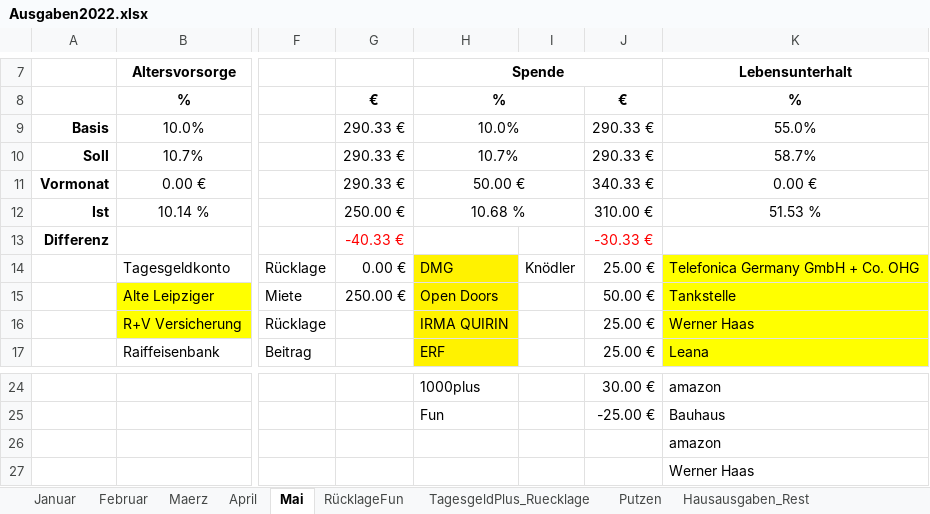
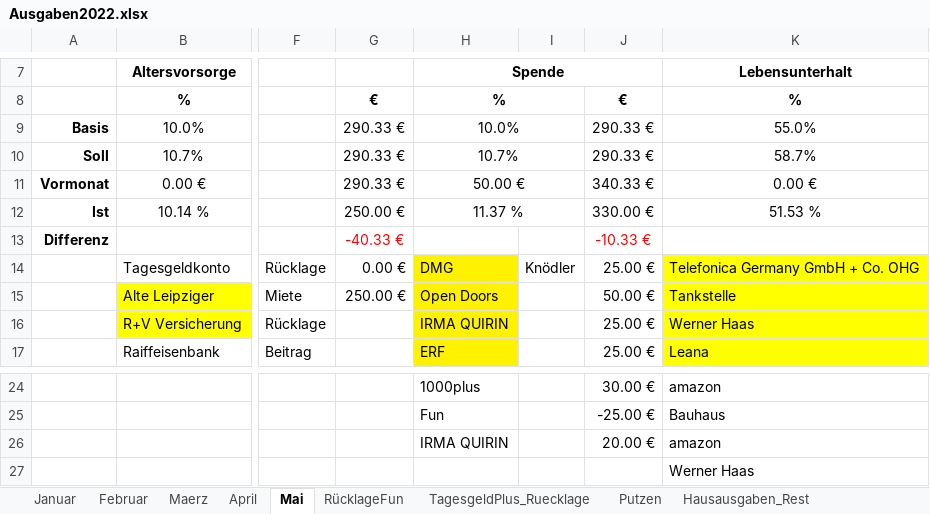
Before and after one commit to markushaas29/BackupPrivates, an Excel workbook: Ausgaben2022.xlsx, sheet Mai, drawn as a sheet; only a part is shown, gaps mark what is left out; values as stored, in another font and other column widths than the file's, no borders; the diff names each change by its address in the sheet, - before the commit and + after, or states it on an @@ line.

```diff
--- a/Ausgaben2022.xlsx (sheet Mai)
+++ b/Ausgaben2022.xlsx (sheet Mai)
-H12 (Spende): 10.68 %
+H12 (Spende): 11.37 %
-J12: 310.00 €
+J12: 330.00 €
-J13: -30.33 €
+J13: -10.33 €
-H26 (Spende): (empty)
+H26 (Spende): IRMA QUIRIN
-J26: (empty)
+J26: 20.00 €
```
Also changed, not shown: sheet Hausausgaben_Rest, Jahresbilanzen.xlsx.
